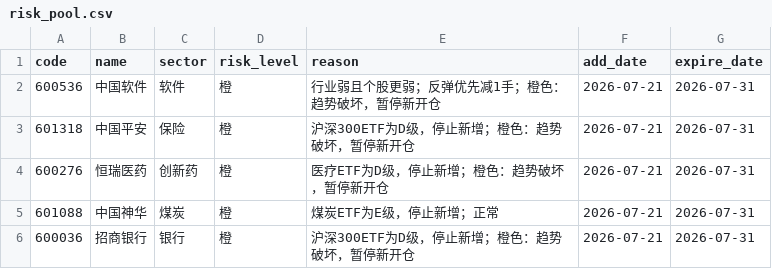
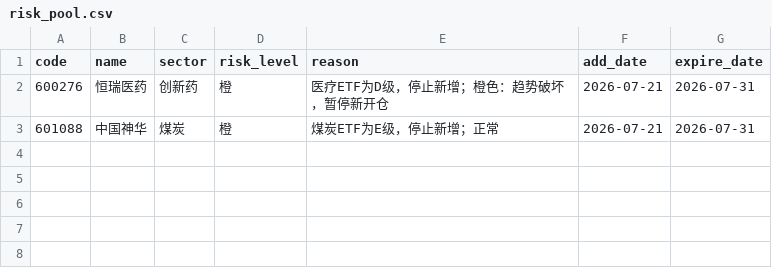
Before and after one commit to chenrj985-ai/decision, a CSV file: data/risk_pool.csv, drawn as a sheet.

```diff
--- a/data/risk_pool.csv
+++ b/data/risk_pool.csv
@@ -1,6 +1,3 @@
 code,name,sector,risk_level,reason,add_date,expire_date
-600536,中国软件,软件,橙,行业弱且个股更弱；反弹优先减1手；橙色：趋势破坏，暂停新开仓,2026-07-21,2026-07-31
-601318,中国平安,保险,橙,沪深300ETF为D级，停止新增；橙色：趋势破坏，暂停新开仓,2026-07-21,2026-07-31
 600276,恒瑞医药,创新药,橙,医疗ETF为D级，停止新增；橙色：趋势破坏，暂停新开仓,2026-07-21,2026-07-31
 601088,中国神华,煤炭,橙,煤炭ETF为E级，停止新增；正常,2026-07-21,2026-07-31
-600036,招商银行,银行,橙,沪深300ETF为D级，停止新增；橙色：趋势破坏，暂停新开仓,2026-07-21,2026-07-31
```
Also changed, not shown: data/dynamic_pool.csv, data/recommendation_history.csv, 19 other files.
